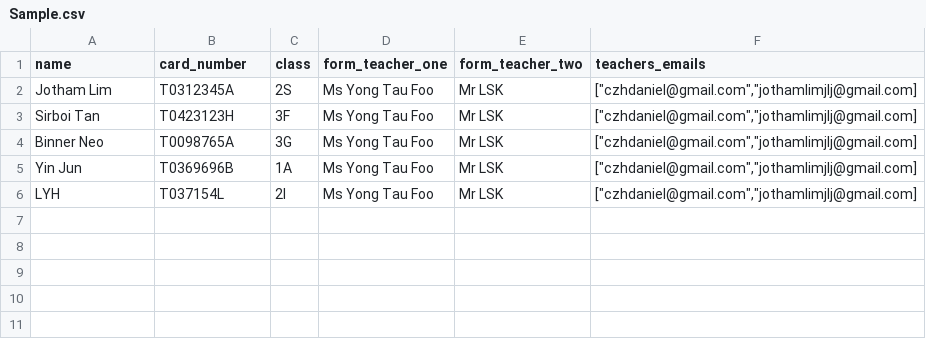
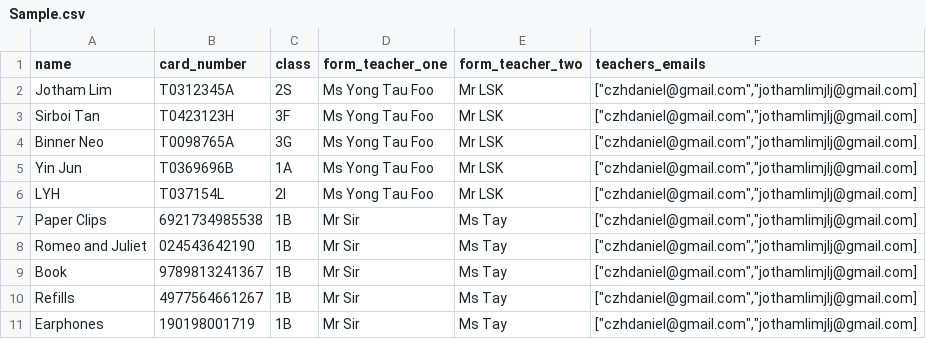
Before and after one commit to dvdg6566/late-system, a CSV file: Servers/Sample.csv, drawn as a sheet; the diff names each change by its address in the sheet, - before the commit and + after, or states it on an @@ line.

```diff
--- a/Servers/Sample.csv
+++ b/Servers/Sample.csv
+row 7: Paper Clips | 6921734985538 | 1B | Mr Sir | Ms Tay | ["czhdaniel@gmail.com","jothamlimjlj@gmail.com]
+row 8: Romeo and Juliet | 024543642190 | 1B | Mr Sir | Ms Tay | ["czhdaniel@gmail.com","jothamlimjlj@gmail.com]
+row 9: Book | 9789813241367 | 1B | Mr Sir | Ms Tay | ["czhdaniel@gmail.com","jothamlimjlj@gmail.com]
+row 10: Refills | 4977564661267 | 1B | Mr Sir | Ms Tay | ["czhdaniel@gmail.com","jothamlimjlj@gmail.com]
+row 11: Earphones | 190198001719 | 1B | Mr Sir | Ms Tay | ["czhdaniel@gmail.com","jothamlimjlj@gmail.com]
```
Also changed, not shown: 4 other files.
